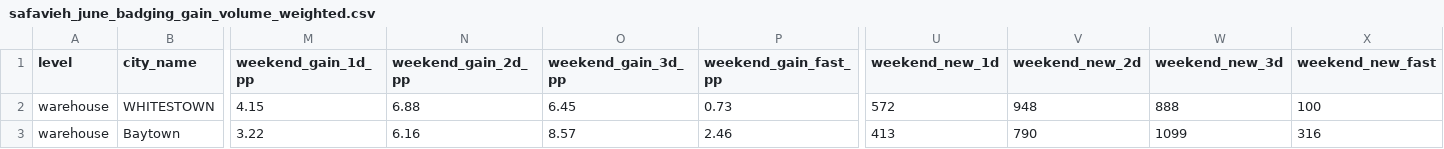
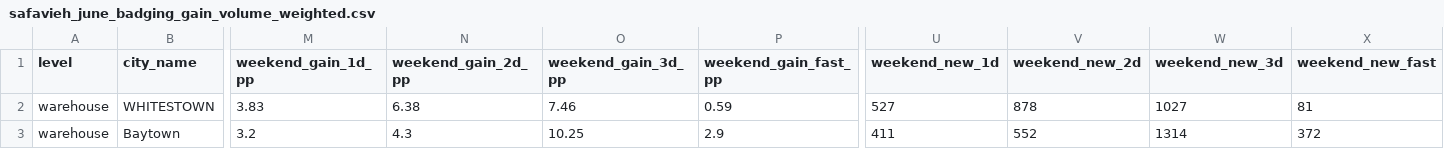
Before and after one commit to et844p/O2S, a CSV file: output/safavieh/safavieh_june_badging_gain_volume_weighted.csv, drawn as a sheet; only a part is shown, gaps mark what is left out; the diff covers the shown part only; the diff names each change by its address in the sheet, - before the commit and + after, or states it on an @@ line.

```diff
--- a/output/safavieh/safavieh_june_badging_gain_volume_weighted.csv
+++ b/output/safavieh/safavieh_june_badging_gain_volume_weighted.csv
-M2 (weekend_gain_1d_pp): 4.15
+M2 (weekend_gain_1d_pp): 3.83
-N2 (weekend_gain_2d_pp): 6.88
+N2 (weekend_gain_2d_pp): 6.38
-O2 (weekend_gain_3d_pp): 6.45
+O2 (weekend_gain_3d_pp): 7.46
-P2 (weekend_gain_fast_pp): 0.73
+P2 (weekend_gain_fast_pp): 0.59
-U2 (weekend_new_1d): 572
+U2 (weekend_new_1d): 527
-V2 (weekend_new_2d): 948
+V2 (weekend_new_2d): 878
-W2 (weekend_new_3d): 888
+W2 (weekend_new_3d): 1027
-X2 (weekend_new_fast): 100
+X2 (weekend_new_fast): 81
-M3 (weekend_gain_1d_pp): 3.22
+M3 (weekend_gain_1d_pp): 3.2
-N3 (weekend_gain_2d_pp): 6.16
+N3 (weekend_gain_2d_pp): 4.3
-O3 (weekend_gain_3d_pp): 8.57
+O3 (weekend_gain_3d_pp): 10.25
-P3 (weekend_gain_fast_pp): 2.46
+P3 (weekend_gain_fast_pp): 2.9
-U3 (weekend_new_1d): 413
+U3 (weekend_new_1d): 411
-V3 (weekend_new_2d): 790
+V3 (weekend_new_2d): 552
-W3 (weekend_new_3d): 1099
+W3 (weekend_new_3d): 1314
-X3 (weekend_new_fast): 316
+X3 (weekend_new_fast): 372
```
Also changed, not shown: 140 edited cells elsewhere in this file, output/safavieh/safavieh_june_badging_gain_account.csv, output/safavieh/safavieh_june_badging_gain_by_warehouse.csv, 17 other files.
